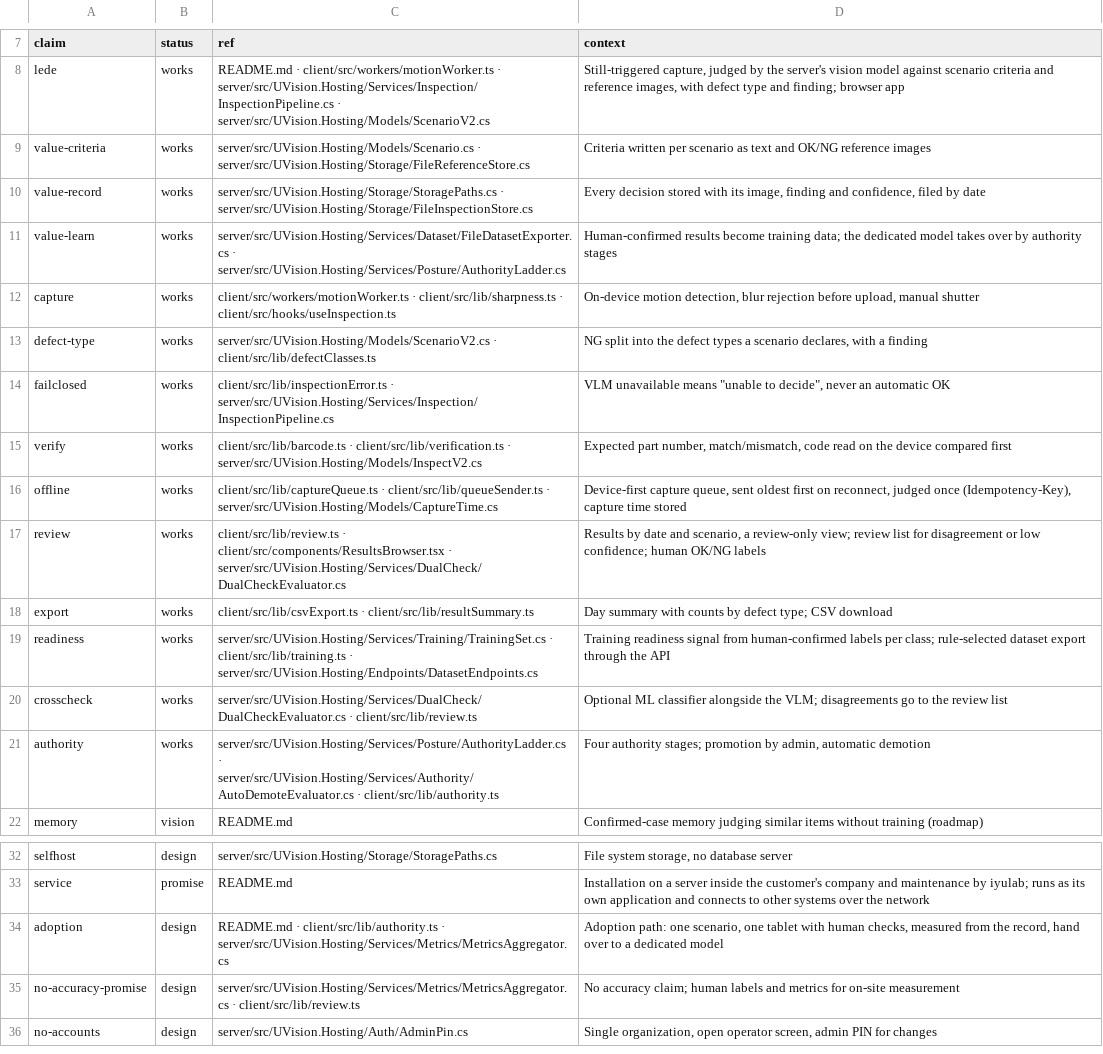
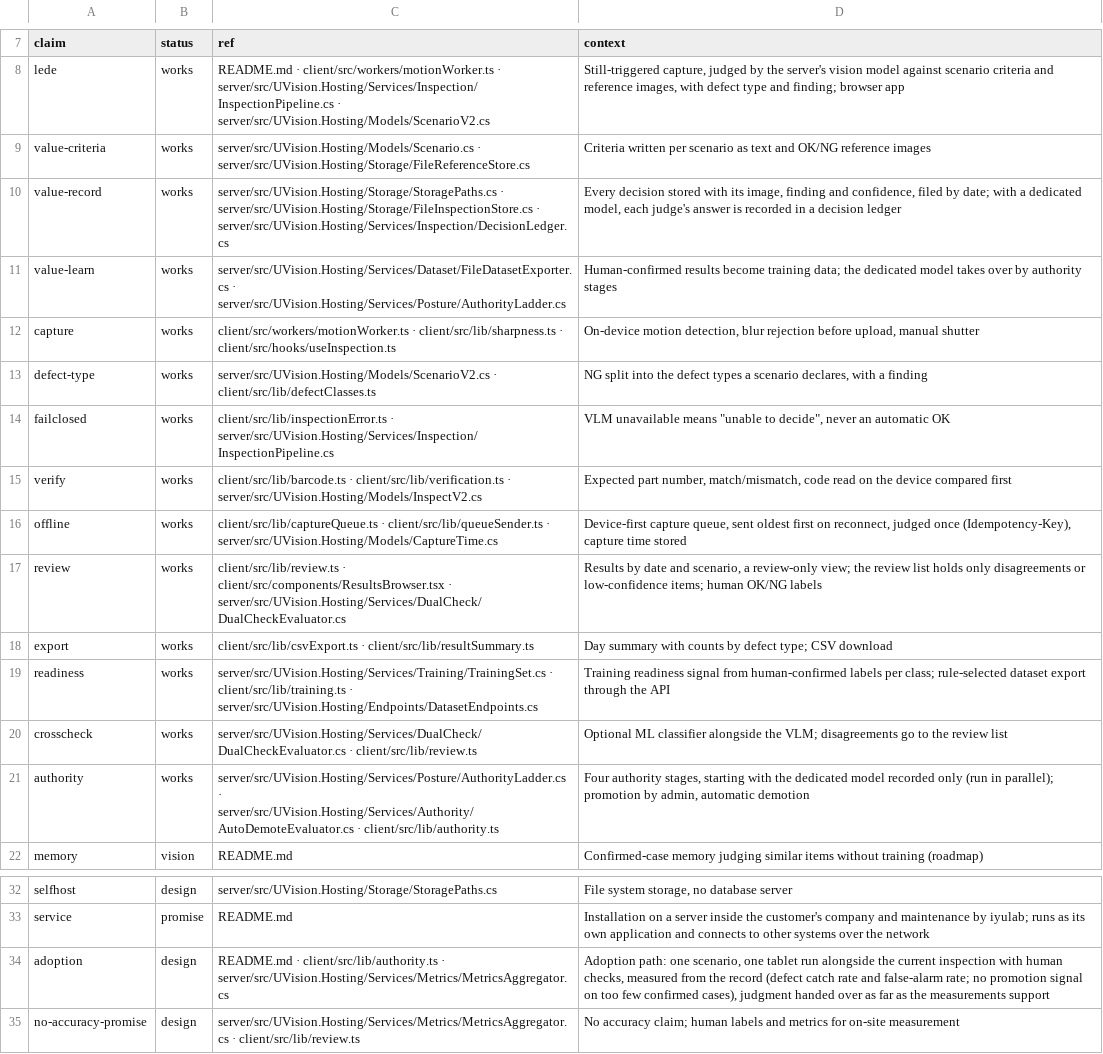
Before and after one commit to iyulab/U-Vision, a TSV file: site/claims.tsv, drawn as a sheet; only a part is shown, gaps mark what is left out; the shorter side is filled out with more unchanged rows.

Commit message:
site: describe the adoption path in the terms plants already use
The authority, review, record and adoption statements now say what the product does as running alongside the current inspection first, putting only the unclear cases in front of a person, keeping each judge's answer with the decision, and handing judgment over as far as the measurements support. Only behaviour that exists is stated in the present tense; the claim rows are updated with their sentences.

```diff
--- a/site/claims.tsv
+++ b/site/claims.tsv
@@ -9,3 +9,3 @@ lede	works	README.md · client/src/workers/motionWorker.ts · server/src/UVision
 value-criteria	works	server/src/UVision.Hosting/Models/Scenario.cs · server/src/UVision.Hosting/Storage/FileReferenceStore.cs	Criteria written per scenario as text and OK/NG reference images
-value-record	works	server/src/UVision.Hosting/Storage/StoragePaths.cs · server/src/UVision.Hosting/Storage/FileInspectionStore.cs	Every decision stored with its image, finding and confidence, filed by date
+value-record	works	server/src/UVision.Hosting/Storage/StoragePaths.cs · server/src/UVision.Hosting/Storage/FileInspectionStore.cs · server/src/UVision.Hosting/Services/Inspection/DecisionLedger.cs	Every decision stored with its image, finding and confidence, filed by date; with a dedicated model, each judge's answer is recorded in a decision ledger
 value-learn	works	server/src/UVision.Hosting/Services/Dataset/FileDatasetExporter.cs · server/src/UVision.Hosting/Services/Posture/AuthorityLadder.cs	Human-confirmed results become training data; the dedicated model takes over by authority stages
@@ -16,3 +16,3 @@ verify	works	client/src/lib/barcode.ts · client/src/lib/verification.ts · serv
 offline	works	client/src/lib/captureQueue.ts · client/src/lib/queueSender.ts · server/src/UVision.Hosting/Models/CaptureTime.cs	Device-first capture queue, sent oldest first on reconnect, judged once (Idempotency-Key), capture time stored
-review	works	client/src/lib/review.ts · client/src/components/ResultsBrowser.tsx · server/src/UVision.Hosting/Services/DualCheck/DualCheckEvaluator.cs	Results by date and scenario, a review-only view; review list for disagreement or low confidence; human OK/NG labels
+review	works	client/src/lib/review.ts · client/src/components/ResultsBrowser.tsx · server/src/UVision.Hosting/Services/DualCheck/DualCheckEvaluator.cs	Results by date and scenario, a review-only view; the review list holds only disagreements or low-confidence items; human OK/NG labels
 export	works	client/src/lib/csvExport.ts · client/src/lib/resultSummary.ts	Day summary with counts by defect type; CSV download
@@ -20,3 +20,3 @@ readiness	works	server/src/UVision.Hosting/Services/Training/TrainingSet.cs · c
 crosscheck	works	server/src/UVision.Hosting/Services/DualCheck/DualCheckEvaluator.cs · client/src/lib/review.ts	Optional ML classifier alongside the VLM; disagreements go to the review list
-authority	works	server/src/UVision.Hosting/Services/Posture/AuthorityLadder.cs · server/src/UVision.Hosting/Services/Authority/AutoDemoteEvaluator.cs · client/src/lib/authority.ts	Four authority stages; promotion by admin, automatic demotion
+authority	works	server/src/UVision.Hosting/Services/Posture/AuthorityLadder.cs · server/src/UVision.Hosting/Services/Authority/AutoDemoteEvaluator.cs · client/src/lib/authority.ts	Four authority stages, starting with the dedicated model recorded only (run in parallel); promotion by admin, automatic demotion
 memory	vision	README.md	Confirmed-case memory judging similar items without training (roadmap)
@@ -33,3 +33,3 @@ selfhost	design	server/src/UVision.Hosting/Storage/StoragePaths.cs	File system s
 service	promise	README.md	Installation on a server inside the customer's company and maintenance by iyulab; runs as its own application and connects to other systems over the network
-adoption	design	README.md · client/src/lib/authority.ts · server/src/UVision.Hosting/Services/Metrics/MetricsAggregator.cs	Adoption path: one scenario, one tablet with human checks, measured from the record, hand over to a dedicated model
+adoption	design	README.md · client/src/lib/authority.ts · server/src/UVision.Hosting/Services/Metrics/MetricsAggregator.cs	Adoption path: one scenario, one tablet run alongside the current inspection with human checks, measured from the record (defect catch rate and false-alarm rate; no promotion signal on too few confirmed cases), judgment handed over as far as the measurements support
 no-accuracy-promise	design	server/src/UVision.Hosting/Services/Metrics/MetricsAggregator.cs · client/src/lib/review.ts	No accuracy claim; human labels and metrics for on-site measurement
```
Also changed, not shown: 1 other file.
